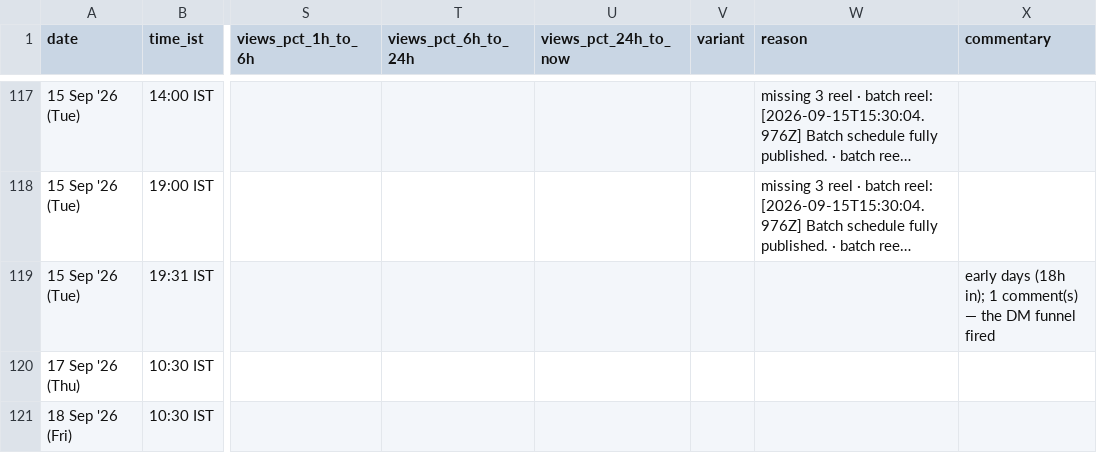
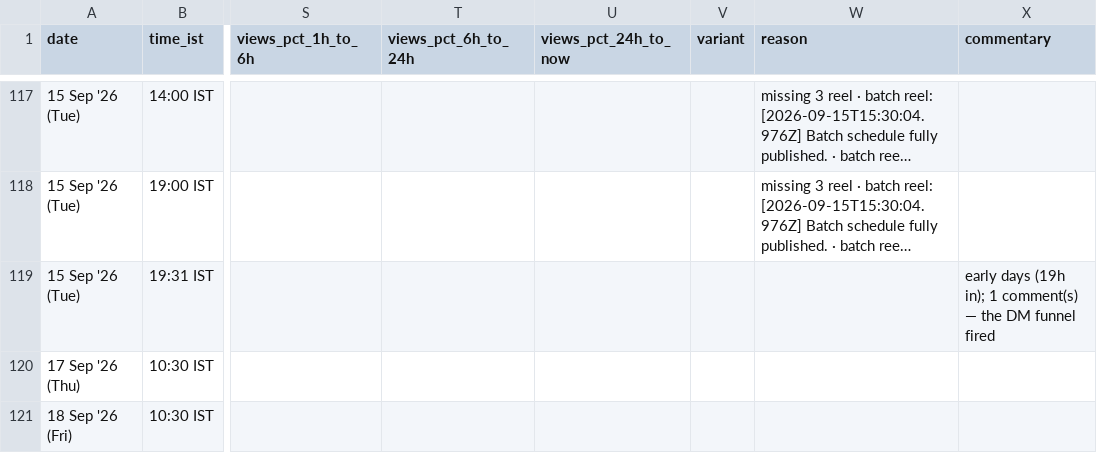
Before and after one commit to archit-akg13/architmittal.com, a CSV file: public/metrics/posts.csv, drawn as a sheet; only a part is shown, gaps mark what is left out; long unchanged cells end in …; the diff names each change by its address in the sheet, - before the commit and + after, or states it on an @@ line.

Commit message:
metrics: hourly snapshot [skip ci]

```diff
--- a/public/metrics/posts.csv
+++ b/public/metrics/posts.csv
-X119 (commentary): early days (18h in); 1…
+X119 (commentary): early days (19h in); 1…
```
Also changed, not shown: public/metrics/status.csv.
